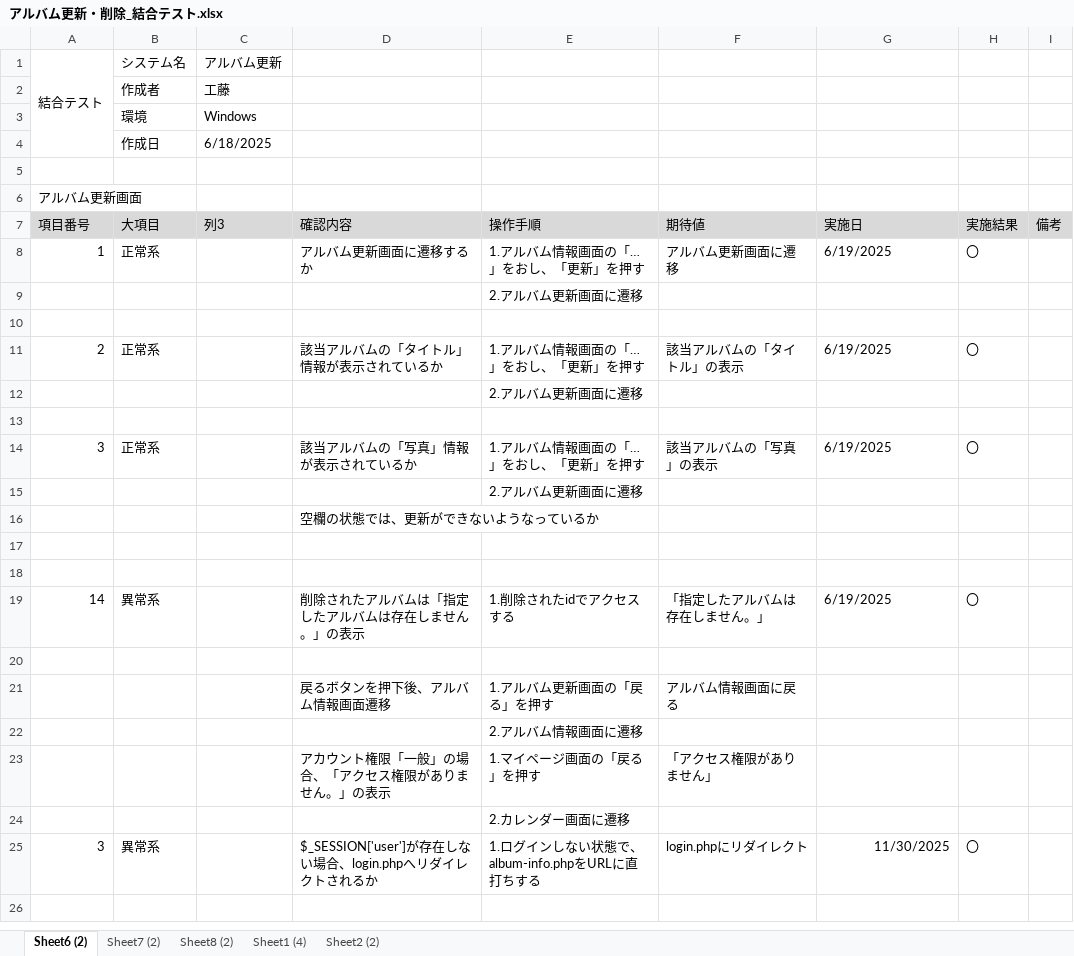
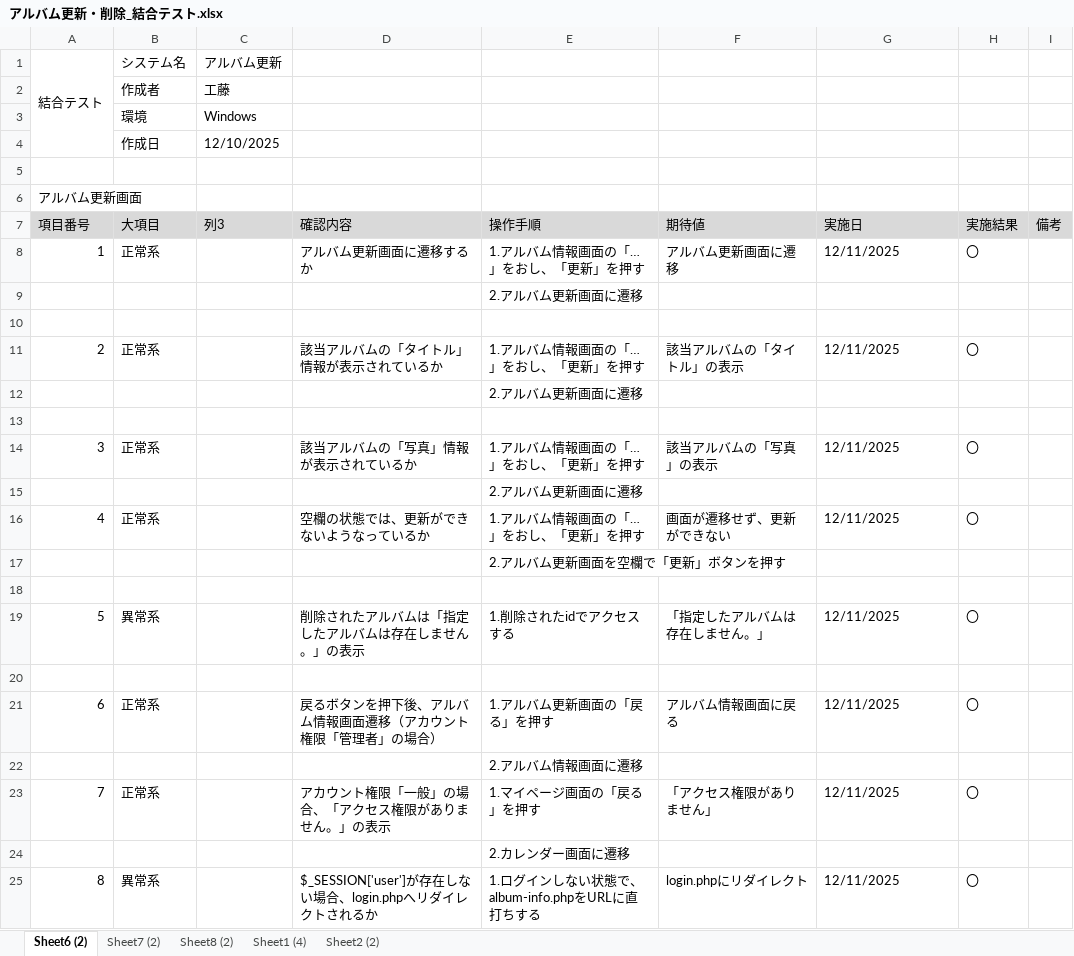
Before and after one commit to KeinF0rest/ketugou-test, an Excel workbook: アルバム更新・削除_結合テスト.xlsx, sheet Sheet6 (2), drawn as a sheet; values as stored, in another font and other column widths than the file's, no borders; table styles not drawn; removed rows and columns are numbered as before the commit, all else as after; the diff names each change by its address in the sheet, - before the commit and + after, or states it on an @@ line.

Commit message:
アルバム更新・削除_結合テストの実施

```diff
--- a/アルバム更新・削除_結合テスト.xlsx (sheet Sheet6 (2))
+++ b/アルバム更新・削除_結合テスト.xlsx (sheet Sheet6 (2))
-C4 (列3): 6/18/2025
+C4 (列3): 12/10/2025
-G8 (実施日): 6/19/2025
+G8 (実施日): 12/11/2025
-G11 (実施日): 6/19/2025
+G11 (実施日): 12/11/2025
-G14 (実施日): 6/19/2025
+G14 (実施日): 12/11/2025
-row 16:  |  |  | 空欄の状態では、更新ができないようなっているか
+row 16: 4 | 正常系 |  | 空欄の状態では、更新ができないようなっているか | 1.アルバム情報画面の「…」をおし、「更新」を押す | 画面が遷移せず、更新ができない | 12/11/2025 | 〇
+row 17:  |  |  |  | 2.アルバム更新画面を空欄で「更新」ボタンを押す
+row 19: 5 | 異常系 |  | 削除されたアルバムは「指定したアルバムは存在しません。」の表示 | 1.削除されたidでアクセスする | 「指定したアルバムは存在しません。」 | 12/11/2025 | 〇
-row 19: 14 | 異常系 |  | 削除されたアルバムは「指定したアルバムは存在しません。」の表示 | 1.削除されたidでアクセスする | 「指定したアルバムは存在しません。」 | 6/19/2025 | 〇
-row 21: (empty)
+row 21: 6 | 正常系 |  | 戻るボタンを押下後、アルバム情報画面遷移（アカウント権限「管理者」の場合） | 1.アルバム更新画面の「戻る」を押す | アルバム情報画面に戻る | 12/11/2025 | 〇
-row 21:  |  |  | 戻るボタンを押下後、アルバム情報画面遷移 | 1.アルバム更新画面の「戻る」を押す | アルバム情報画面に戻る
-row 23:  |  |  | アカウント権限「一般」の場合、「アクセス権限がありません。」の表示 | 1.マイページ画面の「戻る」を押す | 「アクセス権限がありません」
+row 23: 7 | 正常系 |  | アカウント権限「一般」の場合、「アクセス権限がありません。」の表示 | 1.マイページ画面の「戻る」を押す | 「アクセス権限がありません」 | 12/11/2025 | 〇
-A25 (項目番号): 3
+A25 (項目番号): 8
-G25 (実施日): 11/30/2025
+G25 (実施日): 12/11/2025
-G25 alignment: right
+G25 alignment: left
```
Also changed, not shown: sheet Sheet7 (2), sheet Sheet2 (2), sheet Sheet1 (4), sheet Sheet8 (2).
